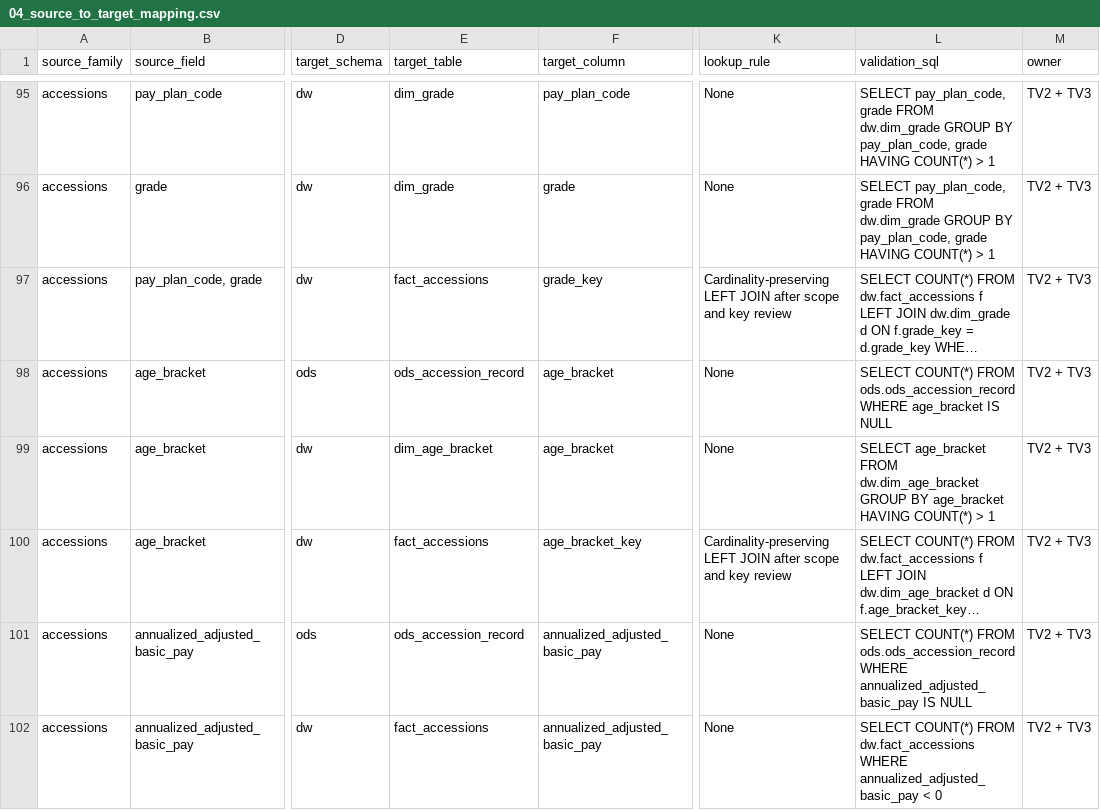
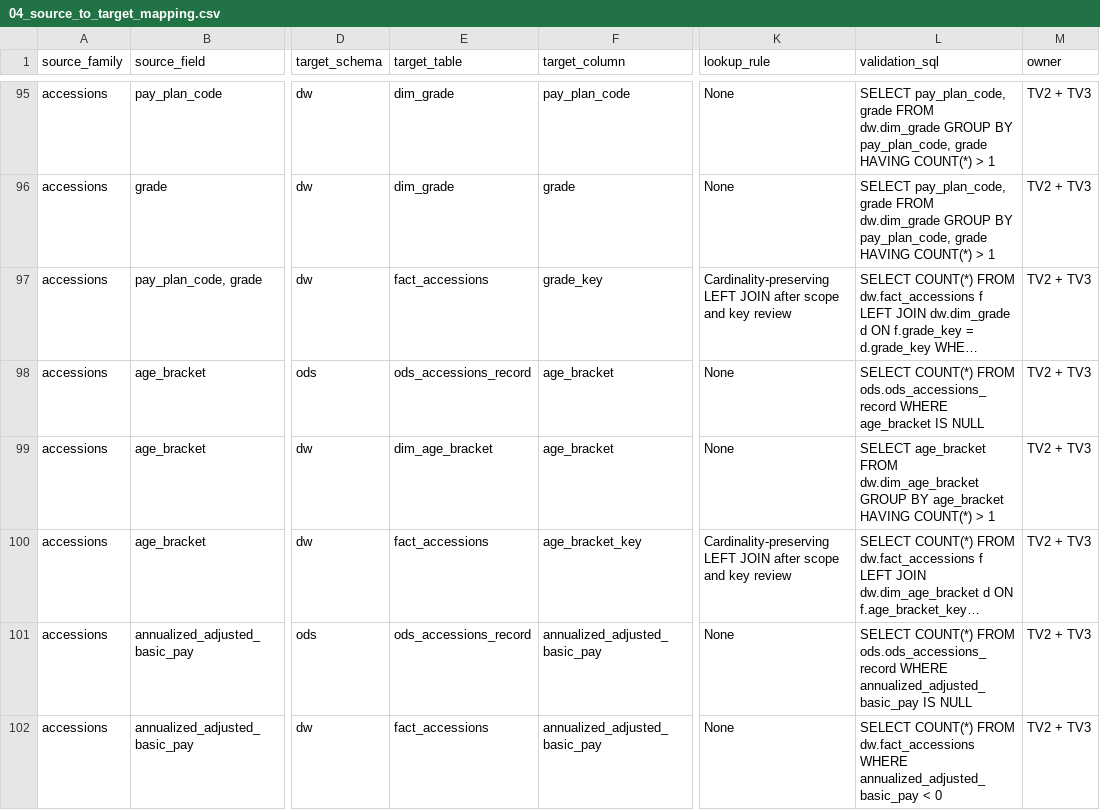
Before and after one commit to Linhlss/KDL-2026.1---Nhom13, a CSV file: docs/04_source_to_target_mapping.csv, drawn as a sheet; only a part is shown, gaps mark what is left out; long unchanged cells end in …; the diff covers the shown part only; the diff names each change by its address in the sheet, - before the commit and + after, or states it on an @@ line.

```diff
--- a/docs/04_source_to_target_mapping.csv
+++ b/docs/04_source_to_target_mapping.csv
-E98 (target_table): ods_accession_record
+E98 (target_table): ods_accessions_record
-L98 (validation_sql): …COUNT(*) FROM ods.ods_accession_record WHERE age_bracket…
+L98 (validation_sql): …COUNT(*) FROM ods.ods_accessions_record WHERE age_bracket…
-E101 (target_table): ods_accession_record
+E101 (target_table): ods_accessions_record
-L101 (validation_sql): …COUNT(*) FROM ods.ods_accession_record WHERE annualized_adjusted_basic_pay…
+L101 (validation_sql): …COUNT(*) FROM ods.ods_accessions_record WHERE annualized_adjusted_basic_pay…
```
Also changed, not shown: 96 edited cells elsewhere in this file, docs/04_g2_ddl_comparison.csv, 4 other files.
